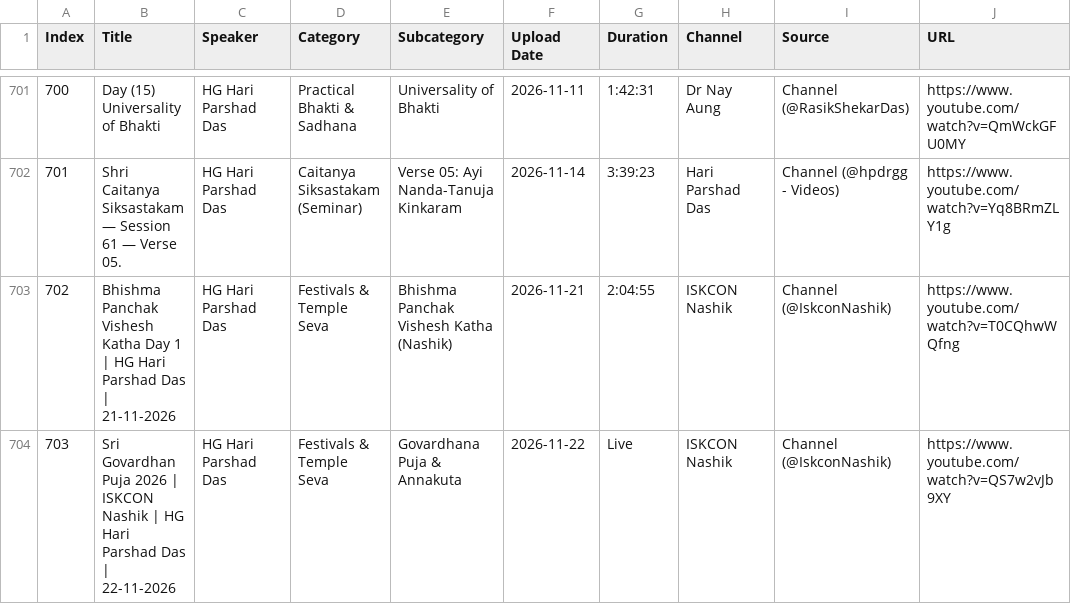
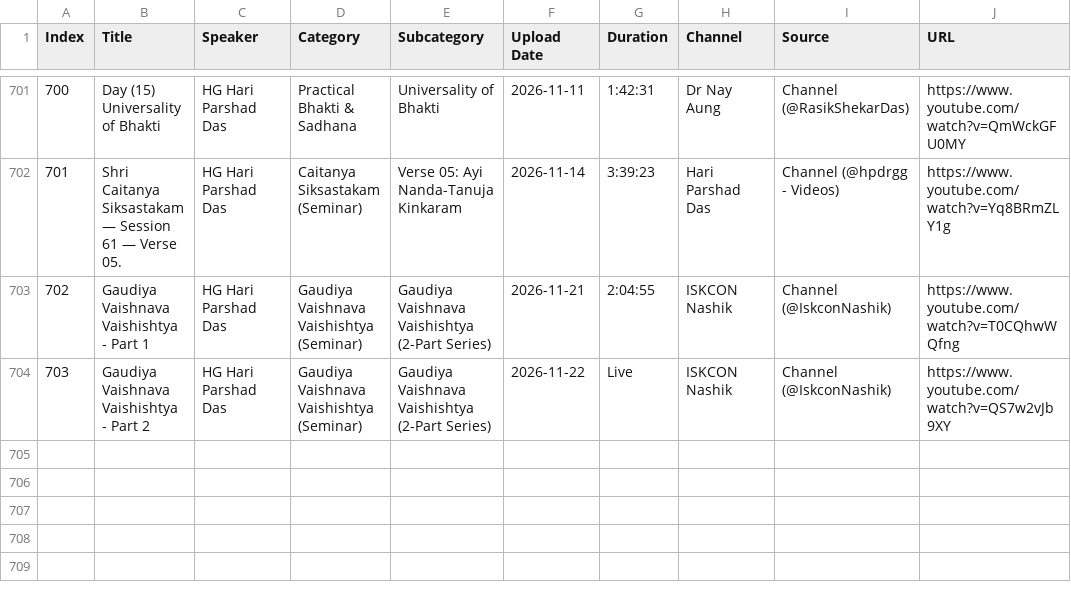
Before and after one commit to aedorado/hpd-talks, a CSV file: data/combined_hpd_lectures.csv, drawn as a sheet; only a part is shown, gaps mark what is left out.

Commit message:
Update 702 & 703 to 'Gaudiya Vaishnava Vaishishtya' series and bump asset version to v2.5.2

```diff
--- a/data/combined_hpd_lectures.csv
+++ b/data/combined_hpd_lectures.csv
@@ -702,3 +702,3 @@ Index,Title,Speaker,Category,Subcategory,Upload Date,Duration,Channel,Source,URL
 701,Shri Caitanya Siksastakam — Session 61 — Verse 05.,HG Hari Parshad Das,Caitanya Siksastakam (Seminar),Verse 05: Ayi Nanda-Tanuja Kinkaram,2026-11-14,3:39:23,Hari Parshad Das,Channel (@hpdrgg - Videos),https://www.youtube.com/watch?v=Yq8BRmZLY1g
-702,Bhishma Panchak Vishesh Katha Day 1 | HG Hari Parshad Das | 21-11-2026,HG Hari Parshad Das,Festivals & Temple Seva,Bhishma Panchak Vishesh Katha (Nashik),2026-11-21,2:04:55,ISKCON Nashik,Channel (@IskconNashik),https://www.youtube.com/watch?v=T0CQhwWQfng
-703,Sri Govardhan Puja 2026 | ISKCON Nashik | HG Hari Parshad Das | 22-11-2026,HG Hari Parshad Das,Festivals & Temple Seva,Govardhana Puja & Annakuta,2026-11-22,Live,ISKCON Nashik,Channel (@IskconNashik),https://www.youtube.com/watch?v=QS7w2vJb9XY
+702,Gaudiya Vaishnava Vaishishtya - Part 1,HG Hari Parshad Das,Gaudiya Vaishnava Vaishishtya (Seminar),Gaudiya Vaishnava Vaishishtya (2-Part Series),2026-11-21,2:04:55,ISKCON Nashik,Channel (@IskconNashik),https://www.youtube.com/watch?v=T0CQhwWQfng
+703,Gaudiya Vaishnava Vaishishtya - Part 2,HG Hari Parshad Das,Gaudiya Vaishnava Vaishishtya (Seminar),Gaudiya Vaishnava Vaishishtya (2-Part Series),2026-11-22,Live,ISKCON Nashik,Channel (@IskconNashik),https://www.youtube.com/watch?v=QS7w2vJb9XY
```
Also changed, not shown: 4 other files.
